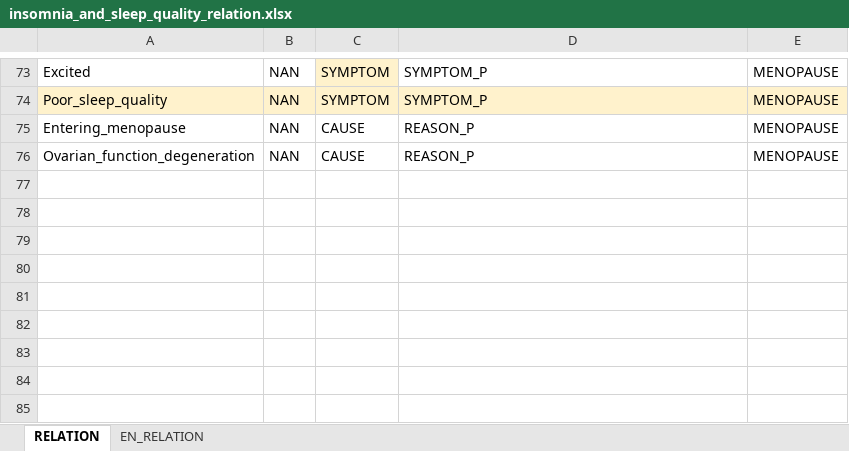
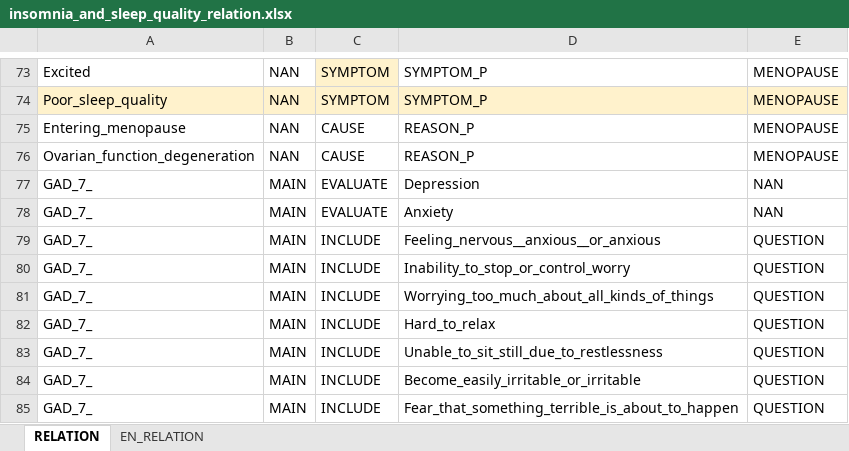
Before and after one commit to haodong2000/knowledge_graph, an Excel workbook: data/insomnia_and_sleep_quality_relation.xlsx, sheet RELATION, drawn as a sheet; only a part is shown, gaps mark what is left out; values as stored, in another font and other column widths than the file's, no borders; the diff names each change by its address in the sheet, - before the commit and + after, or states it on an @@ line.

```diff
--- a/data/insomnia_and_sleep_quality_relation.xlsx (sheet RELATION)
+++ b/data/insomnia_and_sleep_quality_relation.xlsx (sheet RELATION)
+row 77: GAD_7_ | MAIN | EVALUATE | Depression | NAN
+row 78: GAD_7_ | MAIN | EVALUATE | Anxiety | NAN
+row 79: GAD_7_ | MAIN | INCLUDE | Feeling_nervous__anxious__or_anxious | QUESTION
+row 80: GAD_7_ | MAIN | INCLUDE | Inability_to_stop_or_control_worry | QUESTION
+row 81: GAD_7_ | MAIN | INCLUDE | Worrying_too_much_about_all_kinds_of_things | QUESTION
+row 82: GAD_7_ | MAIN | INCLUDE | Hard_to_relax | QUESTION
+row 83: GAD_7_ | MAIN | INCLUDE | Unable_to_sit_still_due_to_restlessness | QUESTION
+row 84: GAD_7_ | MAIN | INCLUDE | Become_easily_irritable_or_irritable | QUESTION
+row 85: GAD_7_ | MAIN | INCLUDE | Fear_that_something_terrible_is_about_to_happen | QUESTION
```
Also changed, not shown: sheet EN_RELATION, data/insomnia_and_sleep_quality_node.xlsx, 1 other file.
